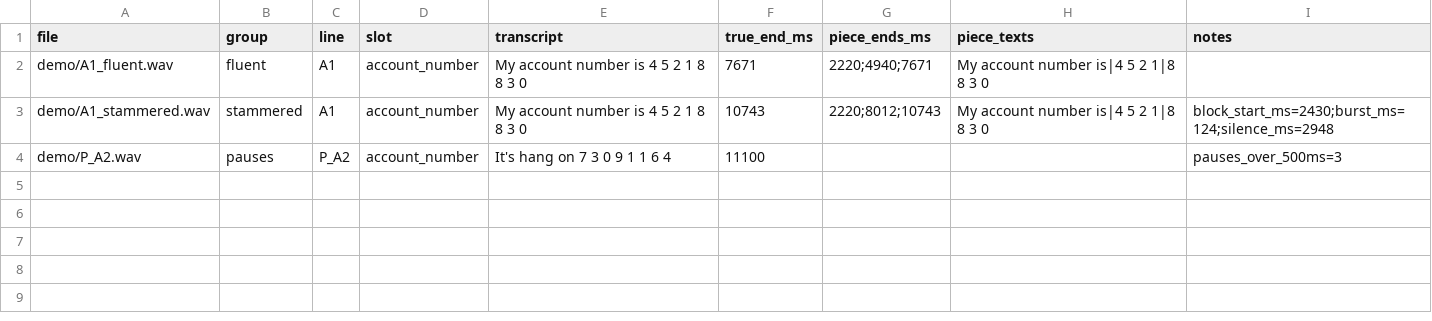
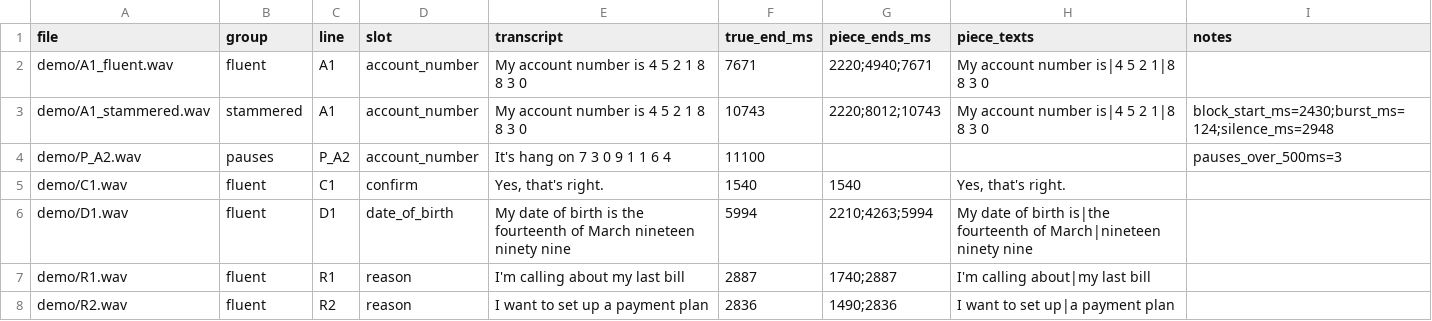
Before and after one commit to ZainX38/Unhurried, a CSV file: eval/data/demo/manifest.csv, drawn as a sheet; the diff names each change by its address in the sheet, - before the commit and + after, or states it on an @@ line.

Commit message:
Ticket 08: commit the rest of the sample call (C1, D1, R1, R2) to eval/data/demo
Registered in make_data.DEMO_CLIPS so regenerating the data reproduces them.
Sweep outputs unchanged.

```diff
--- a/eval/data/demo/manifest.csv
+++ b/eval/data/demo/manifest.csv
+row 5: demo/C1.wav | fluent | C1 | confirm | Yes, that's right. | 1540 | 1540 | Yes, that's right.
+row 6: demo/D1.wav | fluent | D1 | date_of_birth | My date of birth is the fourteenth of March nineteen ninety nine | 5994 | 2210;4263;5994 | My date of birth is|the fourteenth of March|nineteen ninety nine
+row 7: demo/R1.wav | fluent | R1 | reason | I'm calling about my last bill | 2887 | 1740;2887 | I'm calling about|my last bill
+row 8: demo/R2.wav | fluent | R2 | reason | I want to set up a payment plan | 2836 | 1490;2836 | I want to set up|a payment plan
```
Also changed, not shown: 6 other files.
